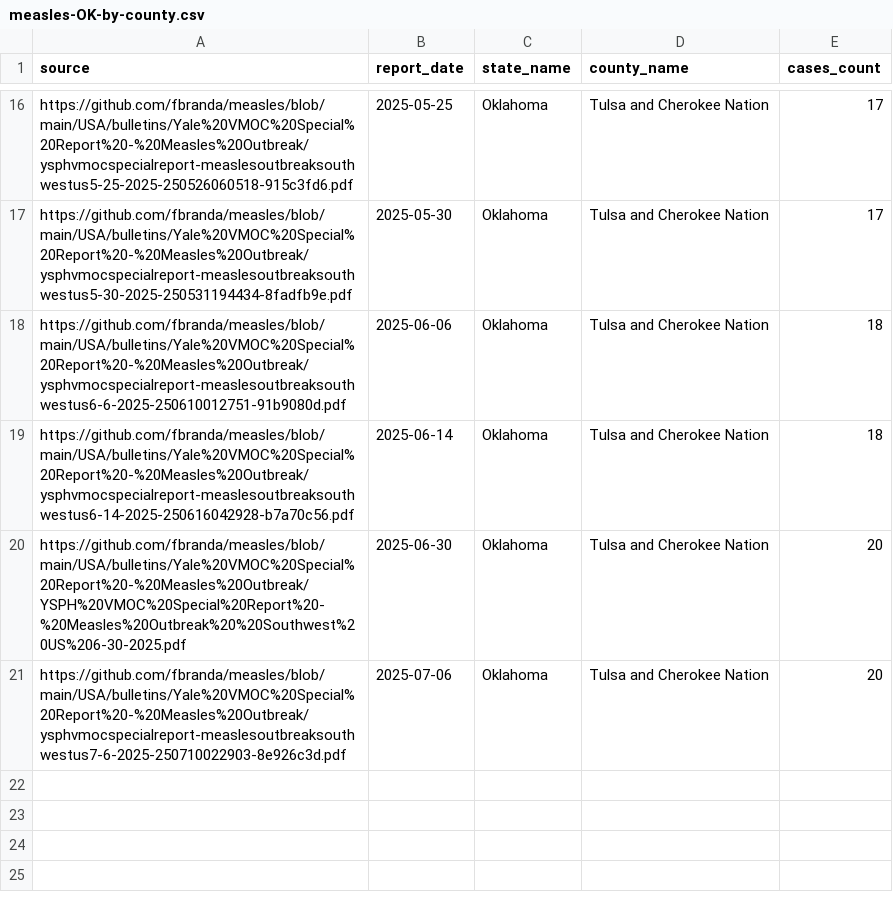
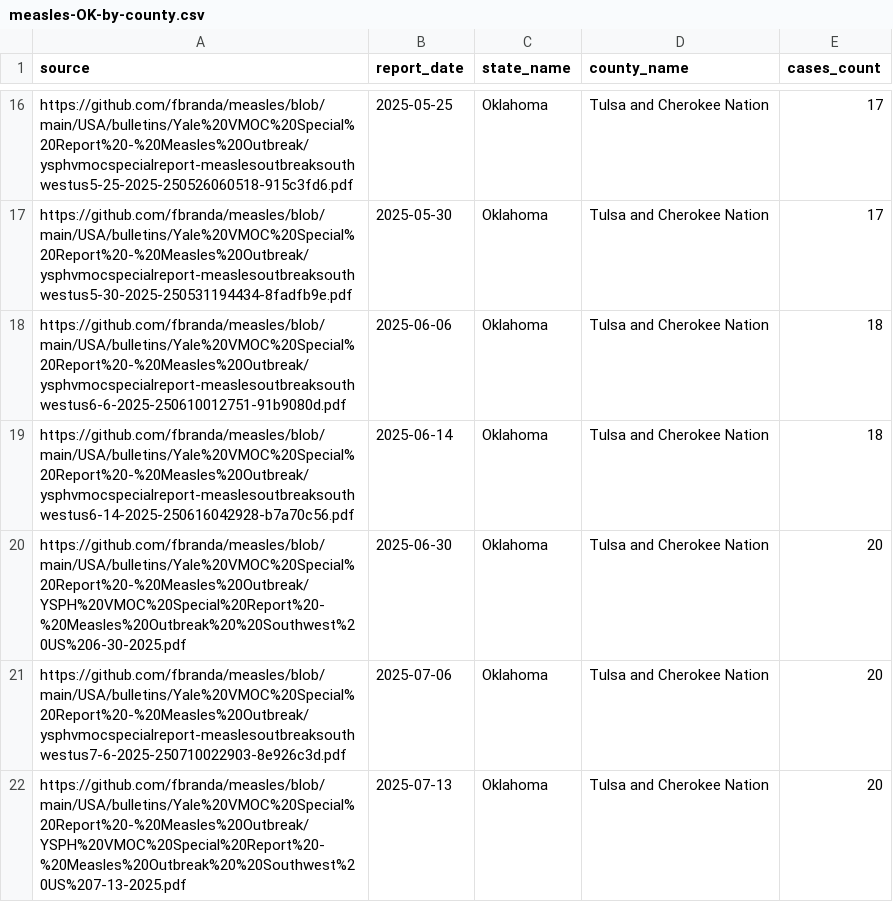
Before and after one commit to fbranda/measles, a CSV file: USA/data/2025/State/Oklahoma/measles-OK-by-county.csv, drawn as a sheet; only a part is shown, gaps mark what is left out; the diff names each change by its address in the sheet, - before the commit and + after, or states it on an @@ line.

```diff
--- a/USA/data/2025/State/Oklahoma/measles-OK-by-county.csv
+++ b/USA/data/2025/State/Oklahoma/measles-OK-by-county.csv
+row 22: https://github.com/fbranda/measles/blob/main/USA/bulletins/Yale%20VMOC%20Special%20Report%20-%20Measles%20Outbreak/YSPH%20VMOC%20Special%20Report%20-%20Measles%20Outbreak%20%20Southwest%20US%207-13-2025.pdf | 2025-07-13 | Oklahoma | Tulsa and Cherokee Nation | 20
```
Also changed, not shown: USA/data/2025/State/Oklahoma/measles-OK-by-cases.csv, USA/data/2025/State/Oklahoma/measles-OK-by-vaccination.csv.
